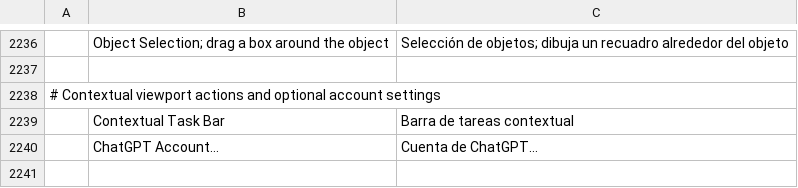
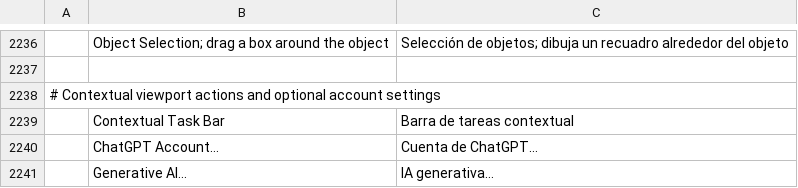
Before and after one commit to CryptoJones/photocraft, a TSV file: crates/ui-egui/src/i18n/es.tsv, drawn as a sheet; only a part is shown, gaps mark what is left out; the diff names each change by its address in the sheet, - before the commit and + after, or states it on an @@ line.

```diff
--- a/crates/ui-egui/src/i18n/es.tsv
+++ b/crates/ui-egui/src/i18n/es.tsv
+row 2241:  | Generative AI… | IA generativa…
```
Also changed, not shown: crates/ui-egui/src/i18n/cs.tsv, crates/ui-egui/src/i18n/de.tsv, 28 other files.
